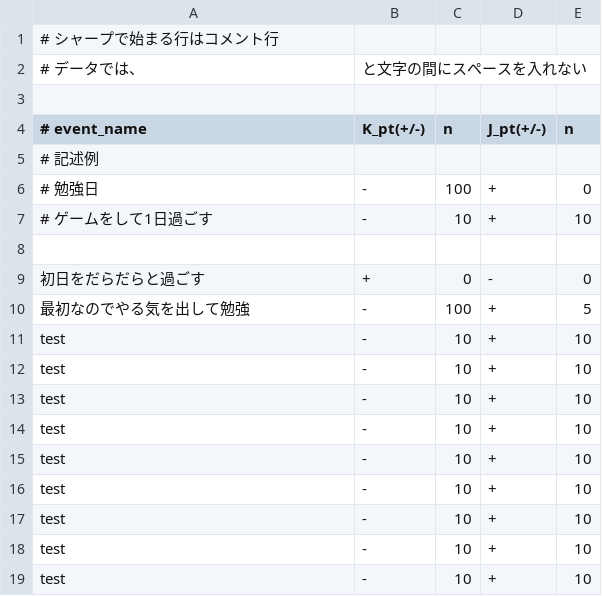
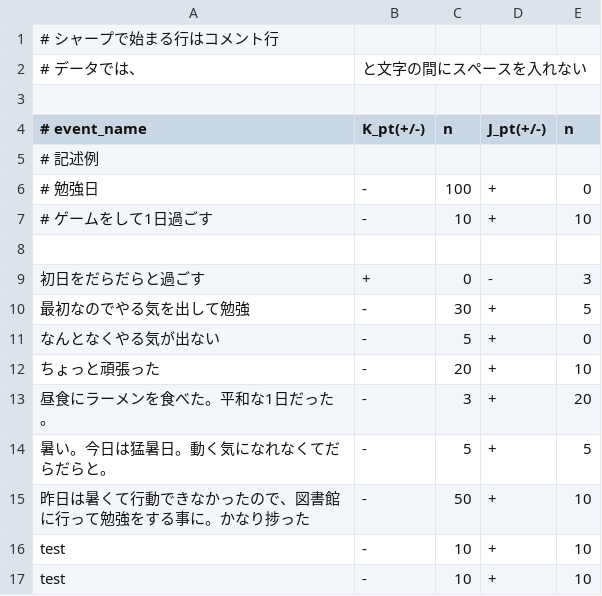
Before and after one commit to takunoko/soft_5j, a CSV file: day_event.csv, drawn as a sheet; only a part is shown; the shorter side is filled out with more unchanged rows.

```diff
--- a/day_event.csv
+++ b/day_event.csv
@@ -8,9 +8,9 @@
 
-初日をだらだらと過ごす,+,0,-,0
-最初なのでやる気を出して勉強,-,100,+,5
-test,-,10,+,10
-test,-,10,+,10
-test,-,10,+,10
-test,-,10,+,10
-test,-,10,+,10
+初日をだらだらと過ごす,+,0,-,3
+最初なのでやる気を出して勉強,-,30,+,5
+なんとなくやる気が出ない,-,5,+,0
+ちょっと頑張った,-,20,+,10
+昼食にラーメンを食べた。平和な1日だった。,-,3,+,20
+暑い。今日は猛暑日。動く気になれなくてだらだらと。,-,5,+,5
+昨日は暑くて行動できなかったので、図書館に行って勉強をする事に。かなり捗った,-,50,+,10
 test,-,10,+,10
```
Also changed, not shown: 5 other files.
